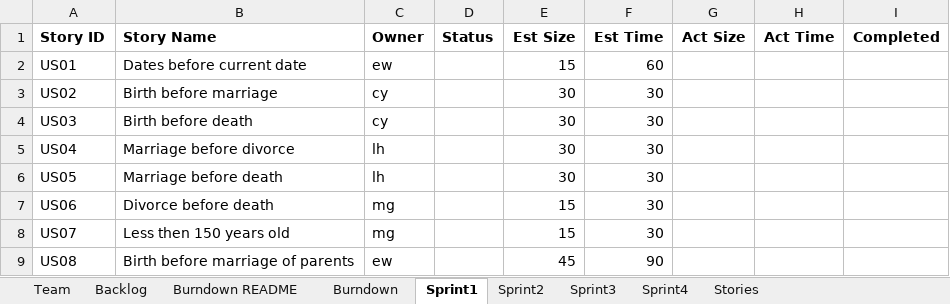
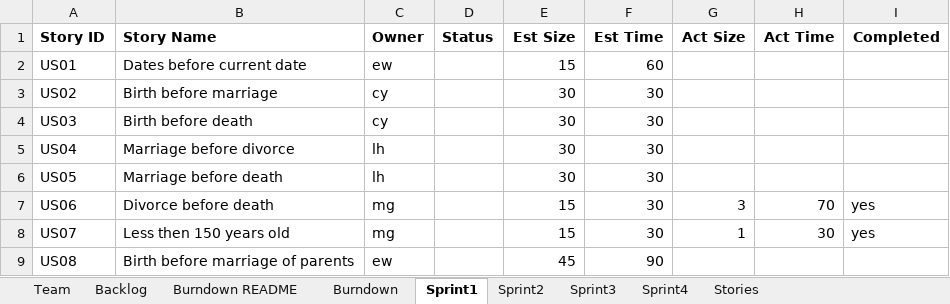
Before and after one commit to gruberma/CS555Project, an Excel workbook: Team08Report.xlsx, sheet Sprint1, drawn as a sheet; values as stored, in another font and other column widths than the file's, no borders; the diff names each change by its address in the sheet, - before the commit and + after, or states it on an @@ line.

Commit message:
Update report

```diff
--- a/Team08Report.xlsx (sheet Sprint1)
+++ b/Team08Report.xlsx (sheet Sprint1)
-G7 (Act Size): (empty)
+G7 (Act Size): 3
-H7 (Act Time): (empty)
+H7 (Act Time): 70
-I7:I8 (Completed): (empty)
+I7:I8 (Completed): yes
-G8 (Act Size): (empty)
+G8 (Act Size): 1
-H8 (Act Time): (empty)
+H8 (Act Time): 30
```
Also changed, not shown: charts or pictures.
